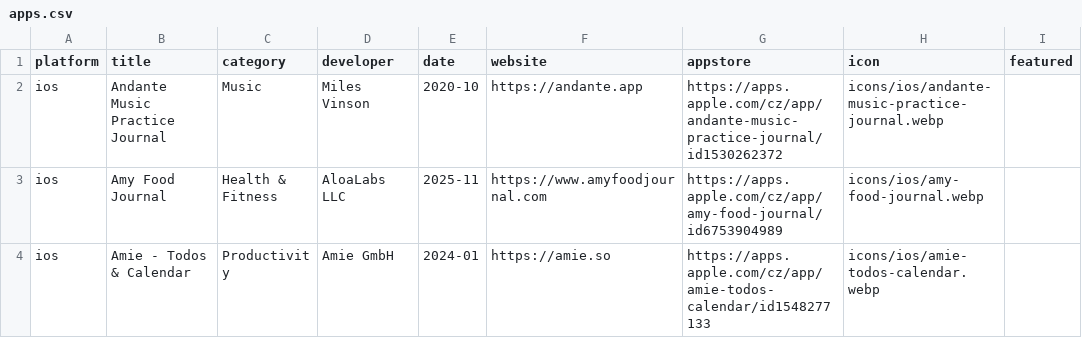
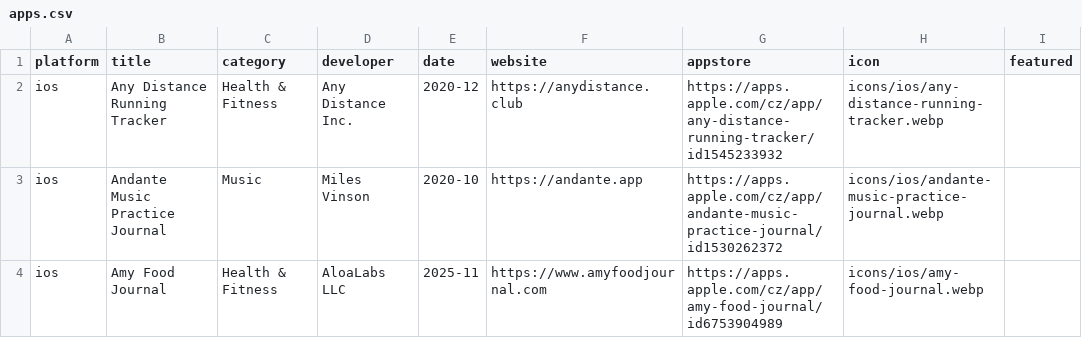
Before and after one commit to Manekenthe/IconSpace, a CSV file: data/apps.csv, drawn as a sheet; only a part is shown; the shorter side is filled out with more unchanged rows; the diff names each change by its address in the sheet, - before the commit and + after, or states it on an @@ line.

Commit message:
Update apps.csv

```diff
--- a/data/apps.csv
+++ b/data/apps.csv
+row 2: ios | Any Distance Running Tracker | Health & Fitness | Any Distance Inc. | 2020-12 | https://anydistance.club | https://apps.apple.com/cz/app/any-distance-running-tracker/id1545233932 | icons/ios/any-distance-running-tracker.webp
```
